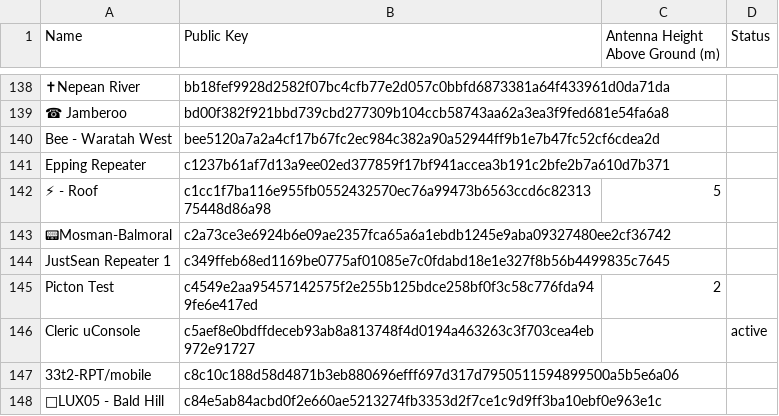
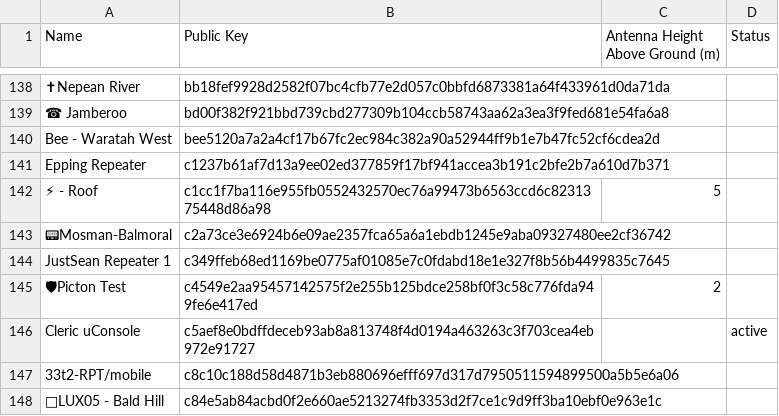
Before and after one commit to s3m1s0n1c/nswmesh_wiki, a CSV file: data/meshcore_repeaters_hag.csv, drawn as a sheet; only a part is shown, gaps mark what is left out; the diff names each change by its address in the sheet, - before the commit and + after, or states it on an @@ line.

```diff
--- a/data/meshcore_repeaters_hag.csv
+++ b/data/meshcore_repeaters_hag.csv
-A145 (Name): Picton Test
+A145 (Name): 🛡Picton Test
```
Also changed, not shown: 1 other file.
